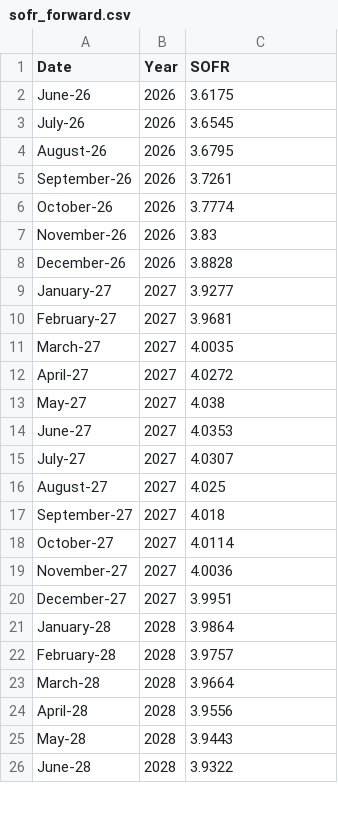
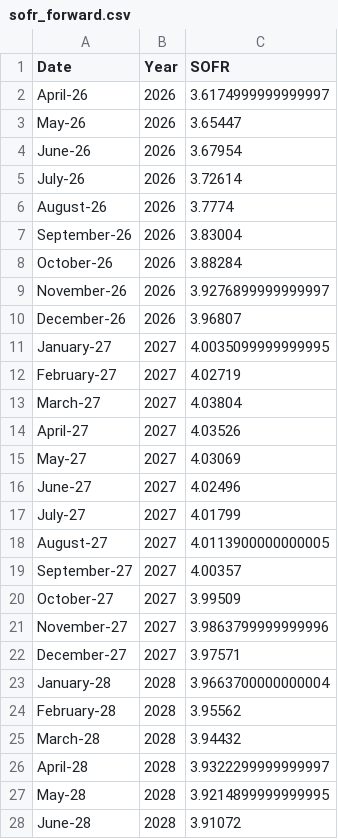
Before and after one commit to ArelionTreasury/TreasuryAutomation, a CSV file: data/sofr_forward.csv, drawn as a sheet; only a part is shown; the diff covers the shown part only.

```diff
--- a/data/sofr_forward.csv
+++ b/data/sofr_forward.csv
@@ -1,26 +1,28 @@
 Date,Year,SOFR
-June-26,2026,3.6175
-July-26,2026,3.6545
-August-26,2026,3.6795
-September-26,2026,3.7261
-October-26,2026,3.7774
-November-26,2026,3.83
-December-26,2026,3.8828
-January-27,2027,3.9277
-February-27,2027,3.9681
-March-27,2027,4.0035
-April-27,2027,4.0272
-May-27,2027,4.038
-June-27,2027,4.0353
-July-27,2027,4.0307
-August-27,2027,4.025
-September-27,2027,4.018
-October-27,2027,4.0114
-November-27,2027,4.0036
-December-27,2027,3.9951
-January-28,2028,3.9864
-February-28,2028,3.9757
-March-28,2028,3.9664
-April-28,2028,3.9556
-May-28,2028,3.9443
-June-28,2028,3.9322
+April-26,2026,3.6174999999999997
+May-26,2026,3.65447
+June-26,2026,3.67954
+July-26,2026,3.72614
+August-26,2026,3.7774
+September-26,2026,3.83004
+October-26,2026,3.88284
+November-26,2026,3.9276899999999997
+December-26,2026,3.96807
+January-27,2027,4.0035099999999995
+February-27,2027,4.02719
+March-27,2027,4.03804
+April-27,2027,4.03526
+May-27,2027,4.03069
+June-27,2027,4.02496
+July-27,2027,4.01799
+August-27,2027,4.0113900000000005
+September-27,2027,4.00357
+October-27,2027,3.99509
+November-27,2027,3.9863799999999996
+December-27,2027,3.97571
+January-28,2028,3.9663700000000004
+February-28,2028,3.95562
+March-28,2028,3.94432
+April-28,2028,3.9322299999999997
+May-28,2028,3.9214899999999995
+June-28,2028,3.91072
```
Also changed, not shown: 2 removed rows and 94 edited cells elsewhere in this file, 1 other file.
